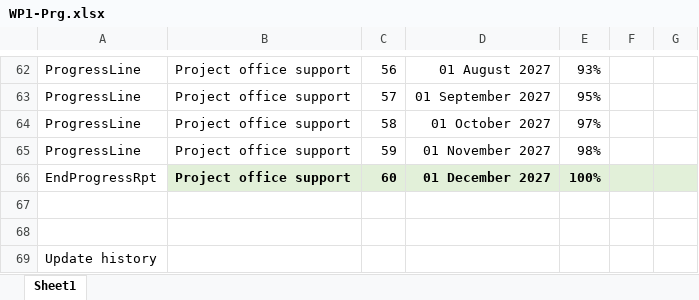
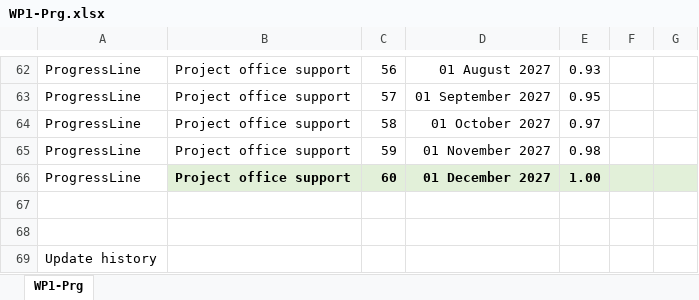
Before and after one commit to longkr/LhARA-costing-tool, an Excel workbook: 13-ProgressReports/WP1-Prg.xlsx, sheet WP1-Prg, drawn as a sheet; only a part is shown, gaps mark what is left out; values as stored, in another font and other column widths than the file's, no borders; the diff covers the shown part only; the diff names each change by its address in the sheet, - before the commit and + after, or states it on an @@ line.

Commit message:
Planned value in Progress

```diff
--- a/13-ProgressReports/WP1-Prg.xlsx (sheet WP1-Prg)
+++ b/13-ProgressReports/WP1-Prg.xlsx (sheet WP1-Prg)
-sheet tab: Sheet1
+sheet tab: WP1-Prg
-E62: 93%
+E62: 0.93
-E63: 95%
+E63: 0.95
-E64: 97%
+E64: 0.97
-E65: 98%
+E65: 0.98
-A66: EndProgressRpt
+A66: ProgressLine
-E66: 100%
+E66: 1.00
```
Also changed, not shown: 57 edited cells elsewhere in this sheet, 5 other files.
